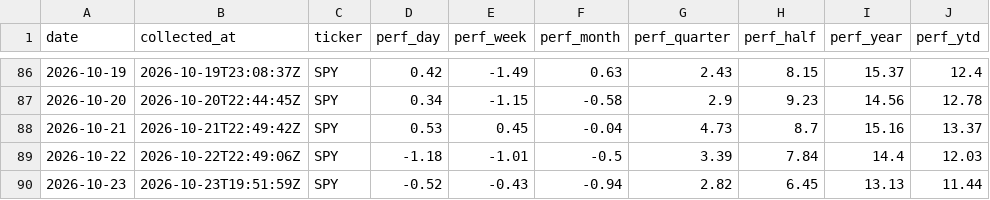
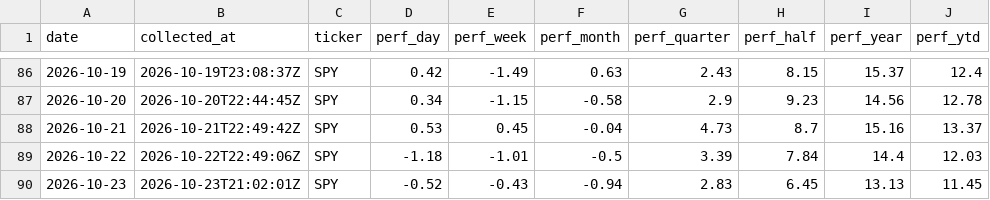
Before and after one commit to clarencelam2000/finviz-groups-tracker, a CSV file: data/benchmark/snapshots.csv, drawn as a sheet; only a part is shown, gaps mark what is left out.

```diff
--- a/data/benchmark/snapshots.csv
+++ b/data/benchmark/snapshots.csv
@@ -89,2 +89,2 @@ date,collected_at,ticker,perf_day,perf_week,perf_month,perf_quarter,perf_half,pe
 2026-10-22,2026-10-22T22:49:06Z,SPY,-1.18,-1.01,-0.5,3.39,7.84,14.4,12.03
-2026-10-23,2026-10-23T19:51:59Z,SPY,-0.52,-0.43,-0.94,2.82,6.45,13.13,11.44
+2026-10-23,2026-10-23T21:02:01Z,SPY,-0.52,-0.43,-0.94,2.83,6.45,13.13,11.45
```
Also changed, not shown: data/fetch_log.csv, data/picks/eval/group_scores.csv, 6 other files.
